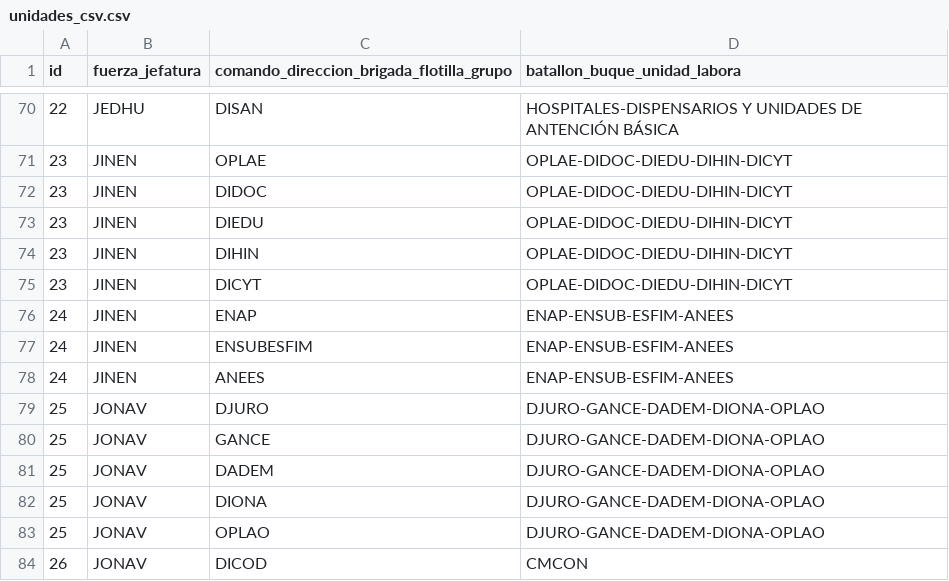
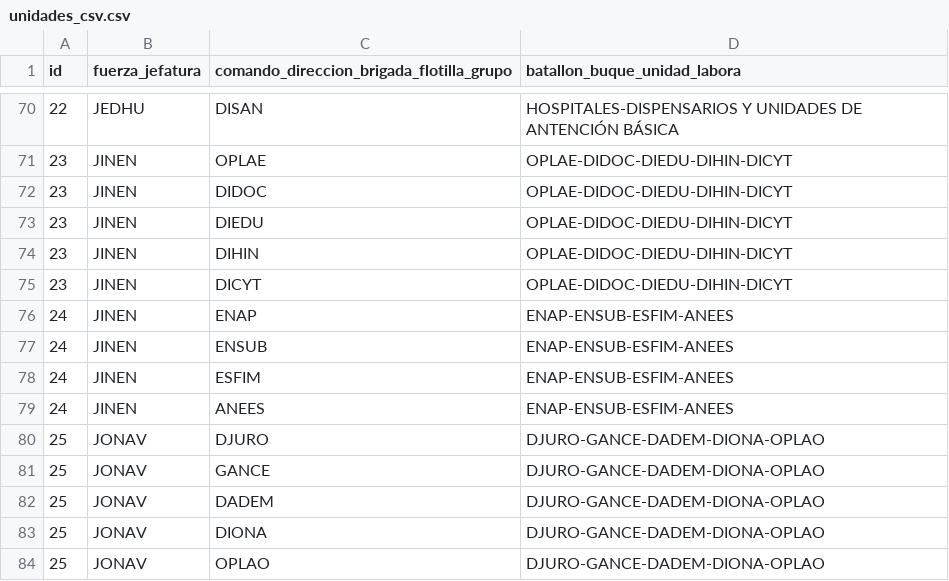
Before and after one commit to daferpe2/proyecto_pol, a CSV file: app/static/data/unidades_csv.csv, drawn as a sheet; only a part is shown, gaps mark what is left out; the shorter side is filled out with more unchanged rows.

```diff
--- a/app/static/data/unidades_csv.csv
+++ b/app/static/data/unidades_csv.csv
@@ -76,3 +76,4 @@ id;fuerza_jefatura;comando_direccion_brigada_flotilla_grupo;batallon_buque_unida
 24;JINEN;ENAP;ENAP-ENSUB-ESFIM-ANEES
-24;JINEN;ENSUBESFIM;ENAP-ENSUB-ESFIM-ANEES
+24;JINEN;ENSUB;ENAP-ENSUB-ESFIM-ANEES
+24;JINEN;ESFIM;ENAP-ENSUB-ESFIM-ANEES
 24;JINEN;ANEES;ENAP-ENSUB-ESFIM-ANEES
```
Also changed, not shown: app/static/data/categorias.csv, 14 other files.
